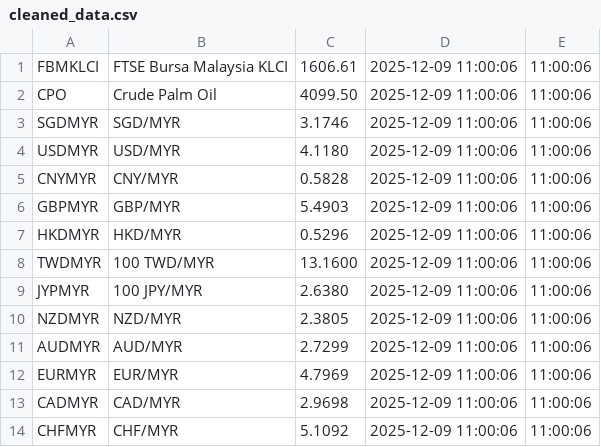
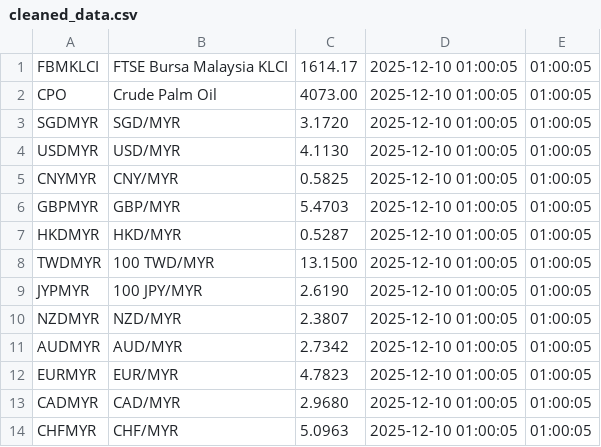
Before and after one commit to aidankow/data_tracker_azck1e25, a CSV file: textfiles/cleaned_data.csv, drawn as a sheet.

```diff
--- a/textfiles/cleaned_data.csv
+++ b/textfiles/cleaned_data.csv
@@ -1,14 +1,14 @@
-FBMKLCI,FTSE Bursa Malaysia KLCI,1606.61,2025-12-09 11:00:06,11:00:06
-CPO,Crude Palm Oil,4099.50,2025-12-09 11:00:06,11:00:06
-SGDMYR,SGD/MYR,3.1746,2025-12-09 11:00:06,11:00:06
-USDMYR,USD/MYR,4.1180,2025-12-09 11:00:06,11:00:06
-CNYMYR,CNY/MYR,0.5828,2025-12-09 11:00:06,11:00:06
-GBPMYR,GBP/MYR,5.4903,2025-12-09 11:00:06,11:00:06
-HKDMYR,HKD/MYR,0.5296,2025-12-09 11:00:06,11:00:06
-TWDMYR,100 TWD/MYR,13.1600,2025-12-09 11:00:06,11:00:06
-JYPMYR,100 JPY/MYR,2.6380,2025-12-09 11:00:06,11:00:06
-NZDMYR,NZD/MYR,2.3805,2025-12-09 11:00:06,11:00:06
-AUDMYR,AUD/MYR,2.7299,2025-12-09 11:00:06,11:00:06
-EURMYR,EUR/MYR,4.7969,2025-12-09 11:00:06,11:00:06
-CADMYR,CAD/MYR,2.9698,2025-12-09 11:00:06,11:00:06
-CHFMYR,CHF/MYR,5.1092,2025-12-09 11:00:06,11:00:06
+FBMKLCI,FTSE Bursa Malaysia KLCI,1614.17,2025-12-10 01:00:05,01:00:05
+CPO,Crude Palm Oil,4073.00,2025-12-10 01:00:05,01:00:05
+SGDMYR,SGD/MYR,3.1720,2025-12-10 01:00:05,01:00:05
+USDMYR,USD/MYR,4.1130,2025-12-10 01:00:05,01:00:05
+CNYMYR,CNY/MYR,0.5825,2025-12-10 01:00:05,01:00:05
+GBPMYR,GBP/MYR,5.4703,2025-12-10 01:00:05,01:00:05
+HKDMYR,HKD/MYR,0.5287,2025-12-10 01:00:05,01:00:05
+TWDMYR,100 TWD/MYR,13.1500,2025-12-10 01:00:05,01:00:05
+JYPMYR,100 JPY/MYR,2.6190,2025-12-10 01:00:05,01:00:05
+NZDMYR,NZD/MYR,2.3807,2025-12-10 01:00:05,01:00:05
+AUDMYR,AUD/MYR,2.7342,2025-12-10 01:00:05,01:00:05
+EURMYR,EUR/MYR,4.7823,2025-12-10 01:00:05,01:00:05
+CADMYR,CAD/MYR,2.9680,2025-12-10 01:00:05,01:00:05
+CHFMYR,CHF/MYR,5.0963,2025-12-10 01:00:05,01:00:05
```
Also changed, not shown: 30 other files.
